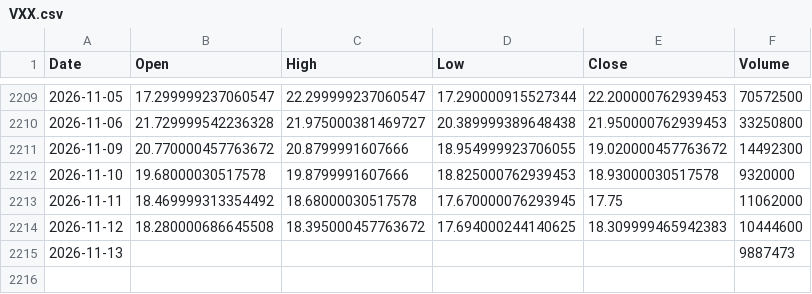
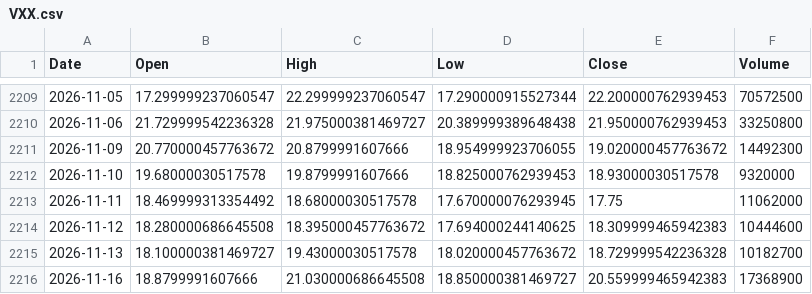
Before and after one commit to kittycapital/etf_fund_flow, a CSV file: data/prices/VXX.csv, drawn as a sheet; only a part is shown, gaps mark what is left out.

```diff
--- a/data/prices/VXX.csv
+++ b/data/prices/VXX.csv
@@ -2214,2 +2214,3 @@ Date,Open,High,Low,Close,Volume
 2026-11-12,18.280000686645508,18.395000457763672,17.694000244140625,18.309999465942383,10444600
-2026-11-13,,,,,9887473
+2026-11-13,18.100000381469727,19.43000030517578,18.020000457763672,18.729999542236328,10182700
+2026-11-16,18.8799991607666,21.030000686645508,18.850000381469727,20.559999465942383,17368900
```
Also changed, not shown: data/prices/ARKK.csv, data/prices/BOTZ.csv, 40 other files.
